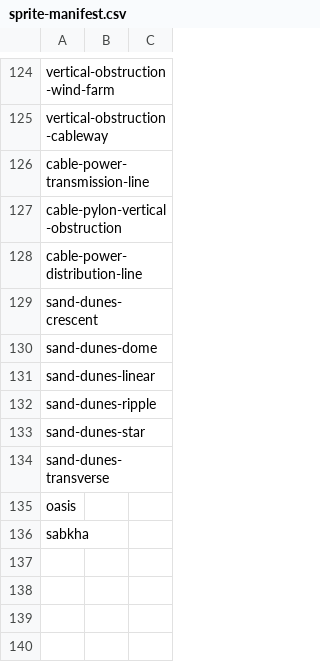
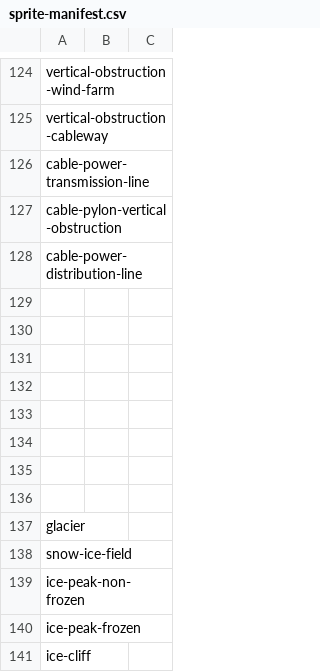
Before and after one commit to DaveThePianoDude/mapbox-spritesheet-bounding-boxes, a CSV file: sprite-manifest.csv, drawn as a sheet; only a part is shown, gaps mark what is left out.

Commit message:
Added frozen region sprite names in.

```diff
--- a/sprite-manifest.csv
+++ b/sprite-manifest.csv
@@ -128,9 +128,14 @@ cable-pylon-vertical-obstruction,,
 cable-power-distribution-line,,
-sand-dunes-crescent,,
-sand-dunes-dome,,
-sand-dunes-linear,,
-sand-dunes-ripple,,
-sand-dunes-star,,
-sand-dunes-transverse,,
-oasis,,
-sabkha,,
+,,
+,,
+,,
+,,
+,,
+,,
+,,
+,,
+glacier,,
+snow-ice-field,,
+ice-peak-non-frozen,,
+ice-peak-frozen,,
+ice-cliff,,
```
Also changed, not shown: 4 other files.
